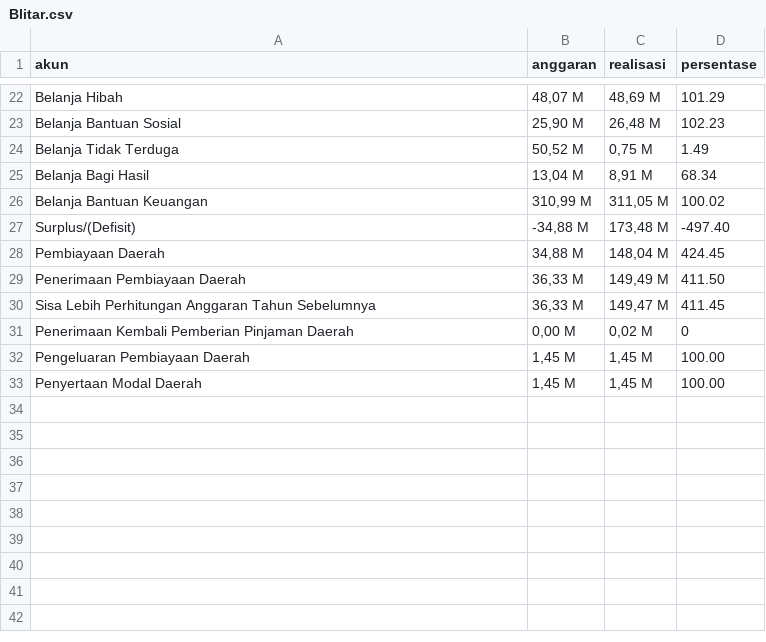
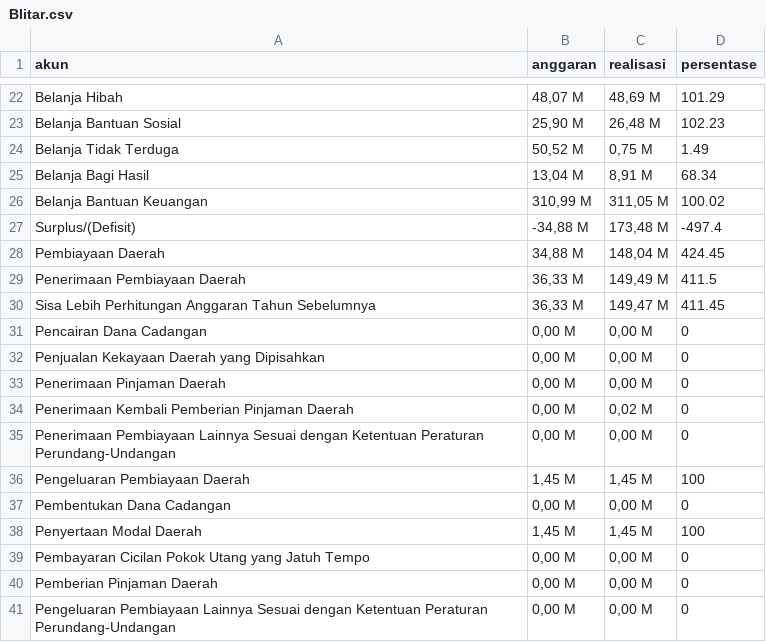
Before and after one commit to hilmanpr21/CASA0006_DSSS_fiscal-decentralization, a CSV file: apbd_2021/Blitar.csv, drawn as a sheet; only a part is shown, gaps mark what is left out; the diff covers the shown part only.

```diff
--- a/apbd_2021/Blitar.csv
+++ b/apbd_2021/Blitar.csv
@@ -27 +27 @@ akun,anggaran,realisasi,persentase
-Surplus/(Defisit),"-34,88 M","173,48 M",-497.40
+Surplus/(Defisit),"-34,88 M","173,48 M",-497.4
@@ -29 +29 @@ Surplus/(Defisit),"-34,88 M","173,48 M",-497.40
-"     Penerimaan Pembiayaan Daerah","36,33 M","149,49 M",411.50
+     Penerimaan Pembiayaan Daerah,"36,33 M","149,49 M",411.5
@@ -30,0 +31,3 @@ Surplus/(Defisit),"-34,88 M","173,48 M",-497.40
+         Pencairan Dana Cadangan,"0,00 M","0,00 M",0
+         Penjualan Kekayaan Daerah yang Dipisahkan,"0,00 M","0,00 M",0
+         Penerimaan Pinjaman Daerah,"0,00 M","0,00 M",0
@@ -32,2 +35,7 @@ Surplus/(Defisit),"-34,88 M","173,48 M",-497.40
-"     Pengeluaran Pembiayaan Daerah","1,45 M","1,45 M",100.00
-"         Penyertaan Modal Daerah","1,45 M","1,45 M",100.00
+         Penerimaan Pembiayaan Lainnya Sesuai dengan Ketentuan Peraturan Perundang-Undangan,"0,00 M","0,00 M",0
+     Pengeluaran Pembiayaan Daerah,"1,45 M","1,45 M",100
+         Pembentukan Dana Cadangan,"0,00 M","0,00 M",0
+         Penyertaan Modal Daerah,"1,45 M","1,45 M",100
+         Pembayaran Cicilan Pokok Utang yang Jatuh Tempo,"0,00 M","0,00 M",0
+         Pemberian Pinjaman Daerah,"0,00 M","0,00 M",0
+         Pengeluaran Pembiayaan Lainnya Sesuai dengan Ketentuan Peraturan Perundang-Undangan,"0,00 M","0,00 M",0
```
Also changed, not shown: 3 added rows, 3 removed rows and 2 edited cells elsewhere in this file, apbd_2021/Jember.csv, apbd_2021/Kota Malang.csv, 18 other files.
